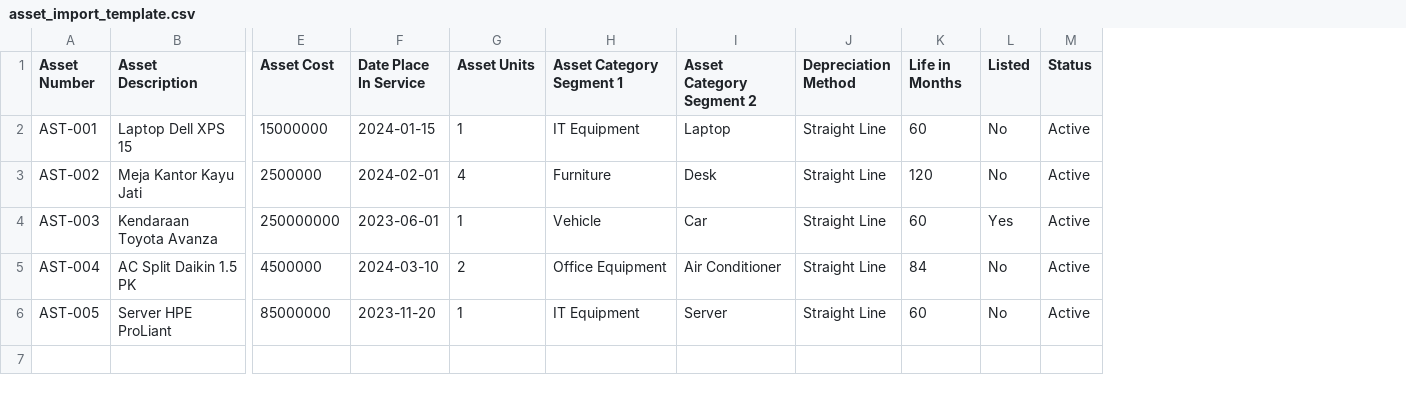
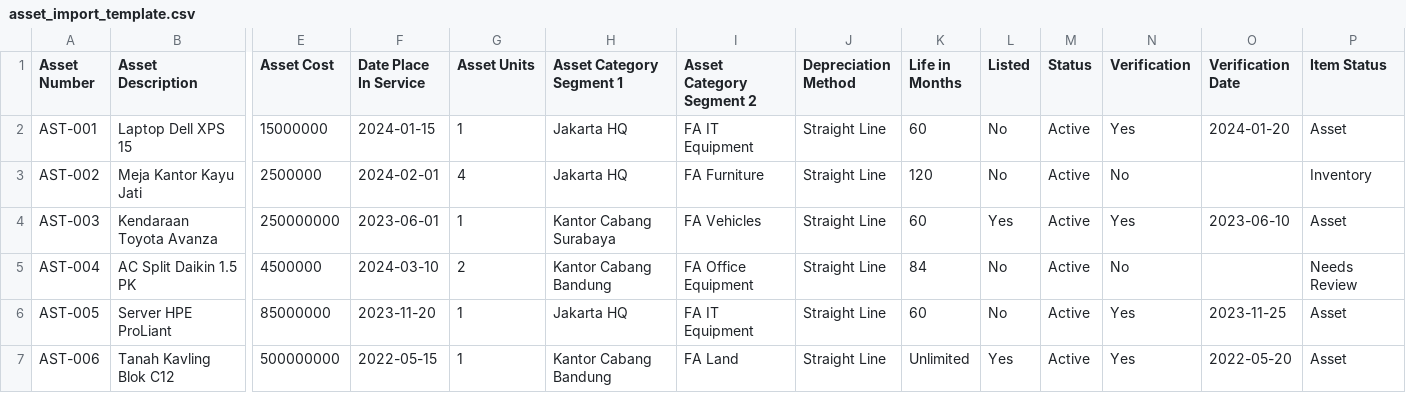
Before and after one commit to arsyadtaufiqqurizki-del/Rajasetv2, a CSV file: public/asset_import_template.csv, drawn as a sheet; only a part is shown, gaps mark what is left out; rows hold the shown columns only; the diff names each change by its address in the sheet, - before the commit and + after, or states it on an @@ line.

```diff
--- a/public/asset_import_template.csv
+++ b/public/asset_import_template.csv
+column N (Verification), rows 2-6: Yes | No | Yes | No | Yes
+column O (Verification Date), rows 2-6: 2024-01-20 |  | 2023-06-10 |  | 2023-11-25
+column P (Item Status), rows 2-6: Asset | Inventory | Asset | Needs Review | Asset
-H2 (Asset Category Segment 1): IT Equipment
+H2 (Asset Category Segment 1): Jakarta HQ
-I2 (Asset Category Segment 2): Laptop
+I2 (Asset Category Segment 2): FA IT Equipment
-H3 (Asset Category Segment 1): Furniture
+H3 (Asset Category Segment 1): Jakarta HQ
-I3 (Asset Category Segment 2): Desk
+I3 (Asset Category Segment 2): FA Furniture
-H4 (Asset Category Segment 1): Vehicle
+H4 (Asset Category Segment 1): Kantor Cabang Surabaya
-I4 (Asset Category Segment 2): Car
+I4 (Asset Category Segment 2): FA Vehicles
-H5 (Asset Category Segment 1): Office Equipment
+H5 (Asset Category Segment 1): Kantor Cabang Bandung
-I5 (Asset Category Segment 2): Air Conditioner
+I5 (Asset Category Segment 2): FA Office Equipment
-H6 (Asset Category Segment 1): IT Equipment
+H6 (Asset Category Segment 1): Jakarta HQ
-I6 (Asset Category Segment 2): Server
+I6 (Asset Category Segment 2): FA IT Equipment
+row 7: AST-006 | Tanah Kavling Blok C12 | 500000000 | 2022-05-15 | 1 | Kantor Cabang Bandung | FA Land | Straight Line | Unlimited | Yes | Active | Yes | 2022-05-20 | Asset
```
